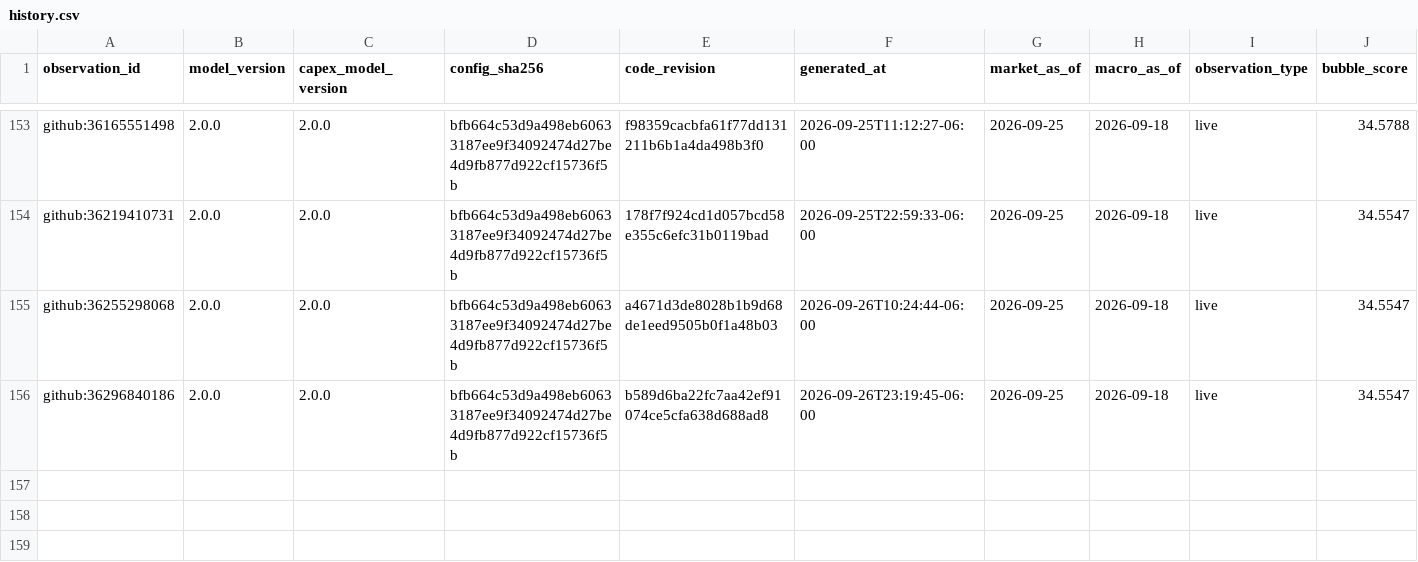
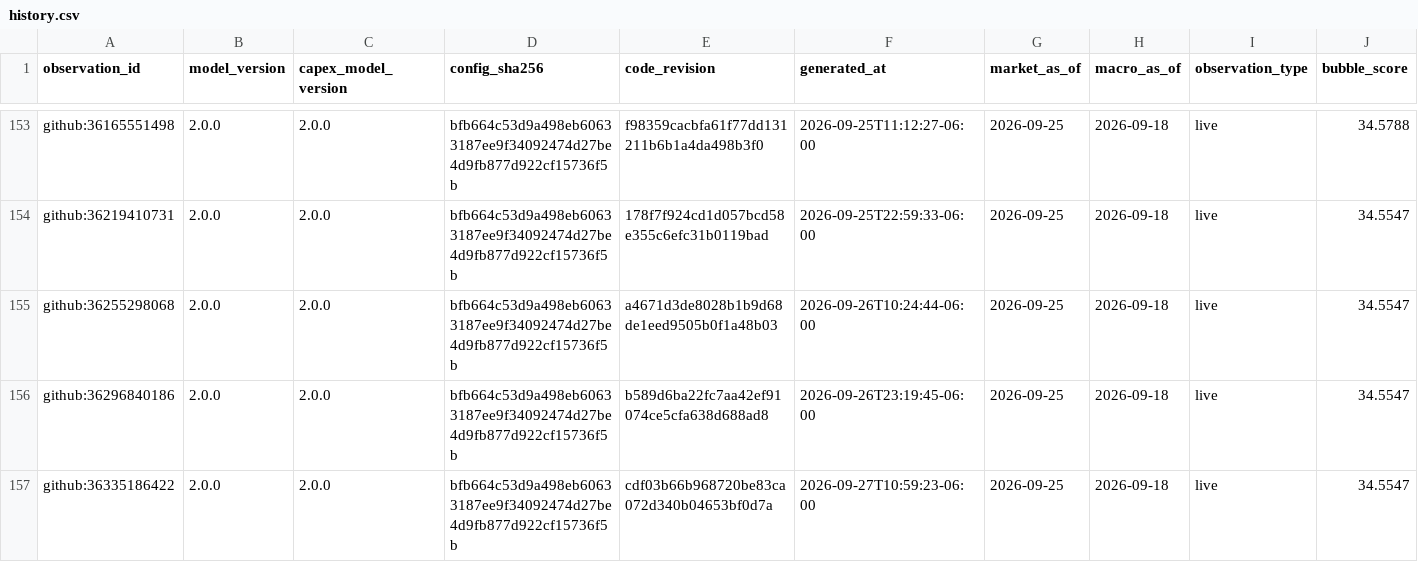
Before and after one commit to Bluxor-ai/radar-de-la-burbuja-ia, a CSV file: data/history.csv, drawn as a sheet; only a part is shown, gaps mark what is left out; rows hold the shown columns only; the diff names each change by its address in the sheet, - before the commit and + after, or states it on an @@ line.

```diff
--- a/data/history.csv
+++ b/data/history.csv
+row 157: github:36335186422 | 2.0.0 | 2.0.0 | bfb664c53d9a498eb60633187ee9f34092474d27be4d9fb877d922cf15736f5b | cdf03b66b968720be83ca072d340b04653bf0d7a | 2026-09-27T10:59:23-06:00 | 2026-09-25 | 2026-09-18 | live | 34.5547
```
Also changed, not shown: data/gpu_price_history.csv, public/gpu_price_history.csv, 6 other files.
